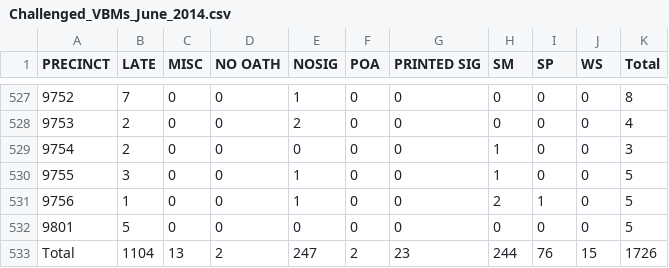
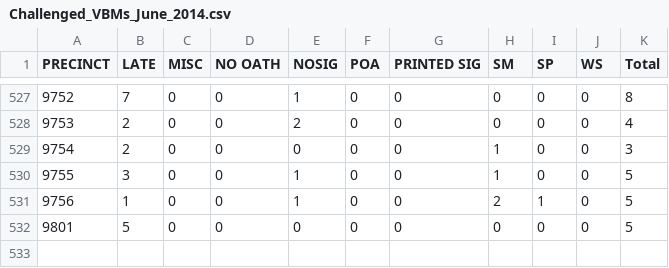
Before and after one commit to cjerdonek/election-sf-2014-06, a CSV file: data/Challenged_VBMs_June_2014.csv, drawn as a sheet; only a part is shown, gaps mark what is left out; the diff names each change by its address in the sheet, - before the commit and + after, or states it on an @@ line.

Commit message:
Parse challenged VBMs.

```diff
--- a/data/Challenged_VBMs_June_2014.csv
+++ b/data/Challenged_VBMs_June_2014.csv
-row 533: Total | 1104 | 13 | 2 | 247 | 2 | 23 | 244 | 76 | 15 | 1726
```
Also changed, not shown: 1 other file.
